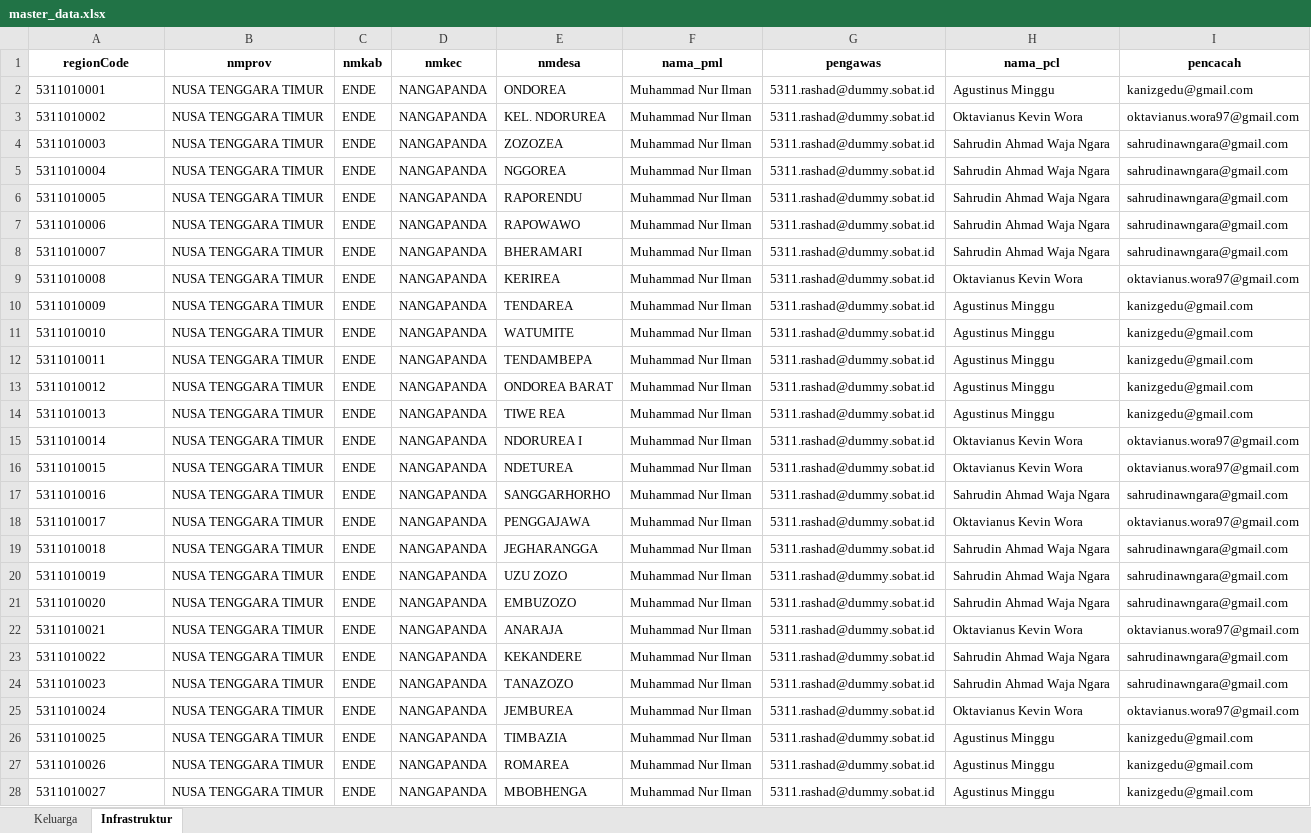
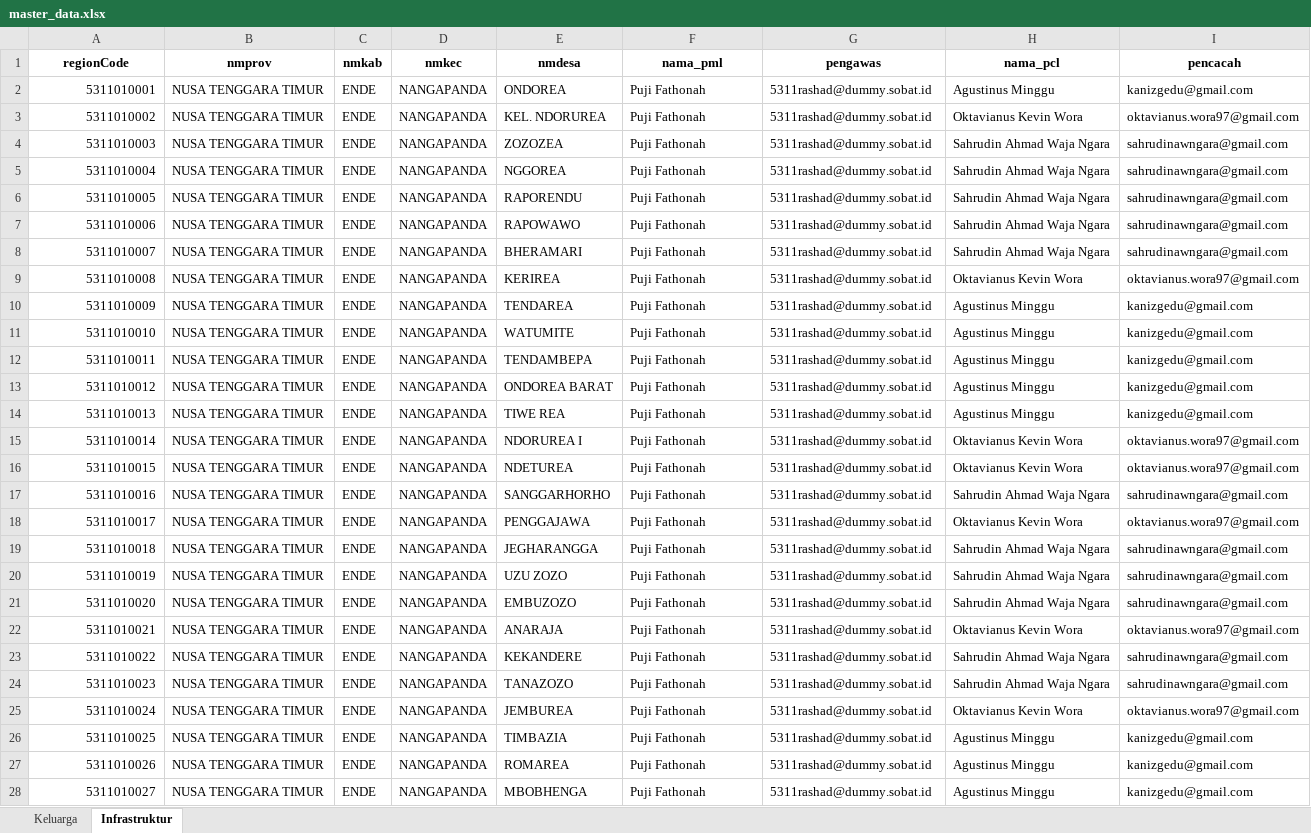
Before and after one commit to andrewmarulitua/monitoring-dampak-gempa, an Excel workbook: data/master_data.xlsx, sheet Infrastruktur, drawn as a sheet; only a part is shown; values as stored, in another font and other column widths than the file's, no borders; the diff covers the shown part only; the diff names each change by its address in the sheet, - before the commit and + after, or states it on an @@ line.

```diff
--- a/data/master_data.xlsx (sheet Infrastruktur)
+++ b/data/master_data.xlsx (sheet Infrastruktur)
-A2:A28 alignment: left
+A2:A28 alignment: right
-F2:F28 (nama_pml): Muhammad Nur Ilman
+F2:F28 (nama_pml): Puji Fathonah
-G2:G28 (pengawas): 5311.rashad@dummy.sobat.id
+G2:G28 (pengawas): 5311rashad@dummy.sobat.id
```
Also changed, not shown: 251 edited cells and cell formats elsewhere in this sheet, sheet Keluarga, data/SCRAPING_REKAP_DAMPAK_BENCANA_ENDE_LATEST.xlsx, 4 other files.
